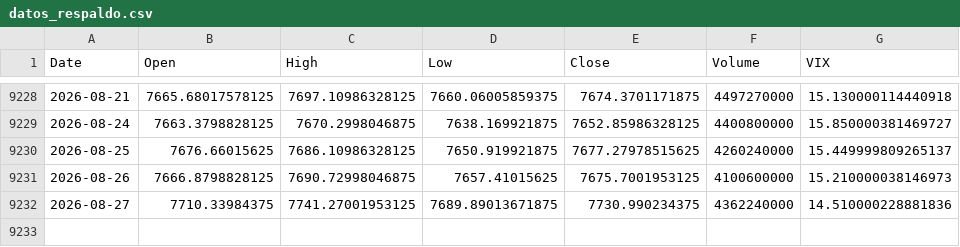
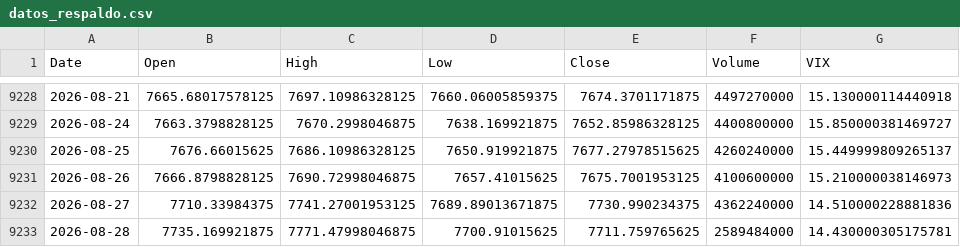
Before and after one commit to crismate123/Volatitlan, a CSV file: datos_respaldo.csv, drawn as a sheet; only a part is shown, gaps mark what is left out.

```diff
--- a/datos_respaldo.csv
+++ b/datos_respaldo.csv
@@ -9232 +9232,2 @@ Date,Open,High,Low,Close,Volume,VIX
 2026-08-27,7710.33984375,7741.27001953125,7689.89013671875,7730.990234375,4362240000,14.510000228881836
+2026-08-28,7735.169921875,7771.47998046875,7700.91015625,7711.759765625,2589484000,14.430000305175781
```
